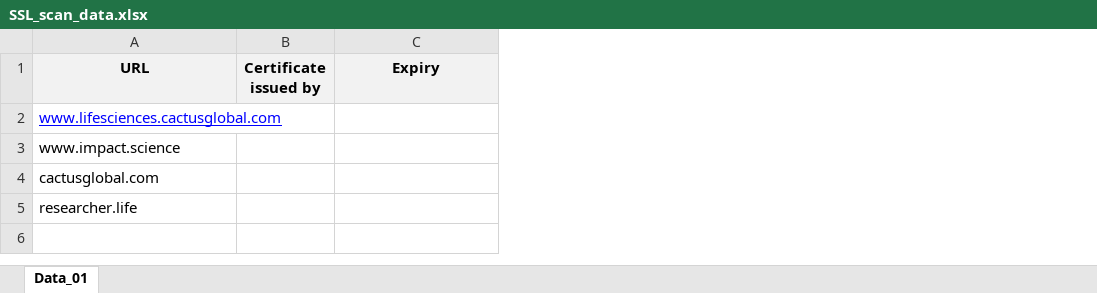
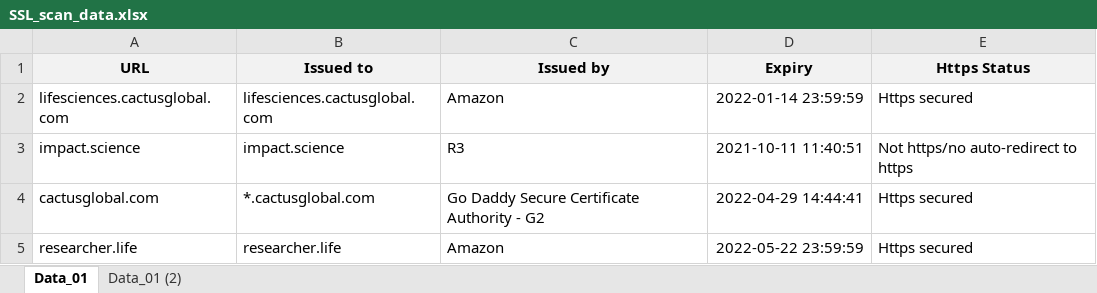
Before and after one commit to libintoms/Pytest, an Excel workbook: Data files/SSL_scan_data.xlsx, sheet Data_01, drawn as a sheet; values as stored, in another font and other column widths than the file's, no borders; removed rows and columns are numbered as before the commit, all else as after; the diff names each change by its address in the sheet, - before the commit and + after, or states it on an @@ line.

```diff
--- a/Data files/SSL_scan_data.xlsx (sheet Data_01)
+++ b/Data files/SSL_scan_data.xlsx (sheet Data_01)
+sheet tab: Data_01 (2)
-column B (Certificate issued by), empty
+column B (Issued to), rows 4-5: *.cactusglobal.com | researcher.life
+column C (Issued by), rows 4-5: Go Daddy Secure Certificate Authority - G2 | Amazon
+column E (Https Status), rows 4-5: Https secured | Https secured
-row 2: www.lifesciences.cactusglobal.com
-row 3: www.impact.science
+row 2: lifesciences.cactusglobal.com | lifesciences.cactusglobal.com | Amazon | 2022-01-14 23:59:59 | Https secured
+row 3: impact.science | impact.science | R3 | 2021-10-11 11:40:51 | Not https/no auto-redirect to https
-D4 (Expiry): (empty)
+D4 (Expiry): 2022-04-29 14:44:41
-D5 (Expiry): (empty)
+D5 (Expiry): 2022-05-22 23:59:59
```
Also changed, not shown: 1 other file.
